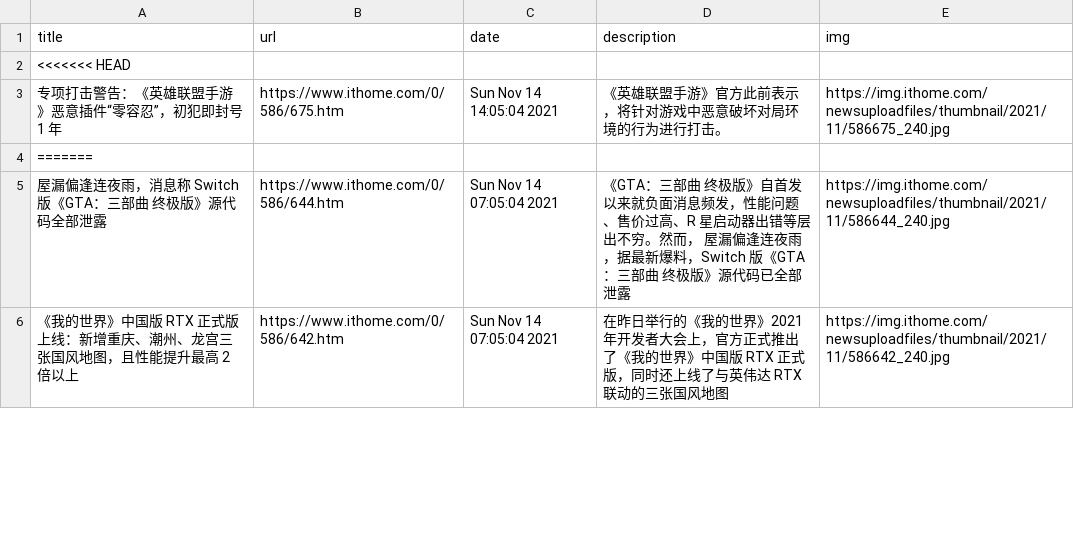
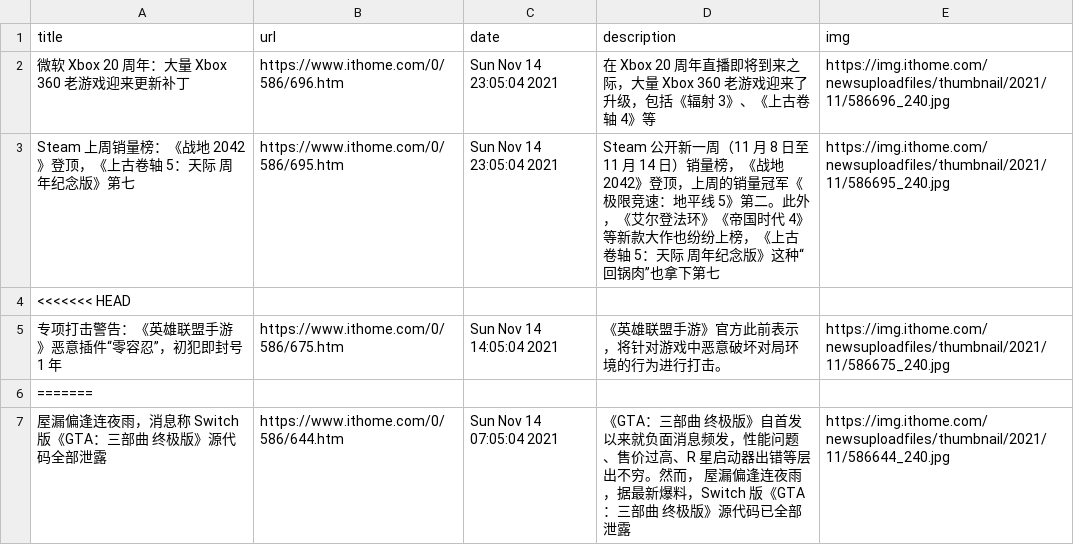
Before and after one commit to c-chen0902/rss, a CSV file: it之家游戏快报.csv, drawn as a sheet; only a part is shown; the shorter side is filled out with more unchanged rows.

```diff
--- a/it之家游戏快报.csv
+++ b/it之家游戏快报.csv
@@ -1,2 +1,4 @@
 title,url,date,description,img
+微软 Xbox 20 周年：大量 Xbox 360 老游戏迎来更新补丁,https://www.ithome.com/0/586/696.htm,Sun Nov 14 23:05:04 2021,在 Xbox 20 周年直播即将到来之际，大量 Xbox 360 老游戏迎来了升级，包括《辐射 3》、《上古卷轴 4》等,https://img.ithome.com/newsuploadfiles/thumbnail/2021/11/586696_240.jpg
+Steam 上周销量榜：《战地 2042》登顶，《上古卷轴 5：天际 周年纪念版》第七,https://www.ithome.com/0/586/695.htm,Sun Nov 14 23:05:04 2021,Steam 公开新一周（11 月 8 日至 11 月 14 日）销量榜，《战地 2042》登顶，上周的销量冠军《极限竞速：地平线 5》第二。此外，《艾尔登法环》《帝国时代 4》等新款大作也纷纷上榜，《上古卷轴 5：天际 周年纪念版》这种“回锅肉”也拿下第七,https://img.ithome.com/newsuploadfiles/thumbnail/2021/11/586695_240.jpg
 <<<<<<< HEAD,,,,
```
Also changed, not shown: 4 other files.
